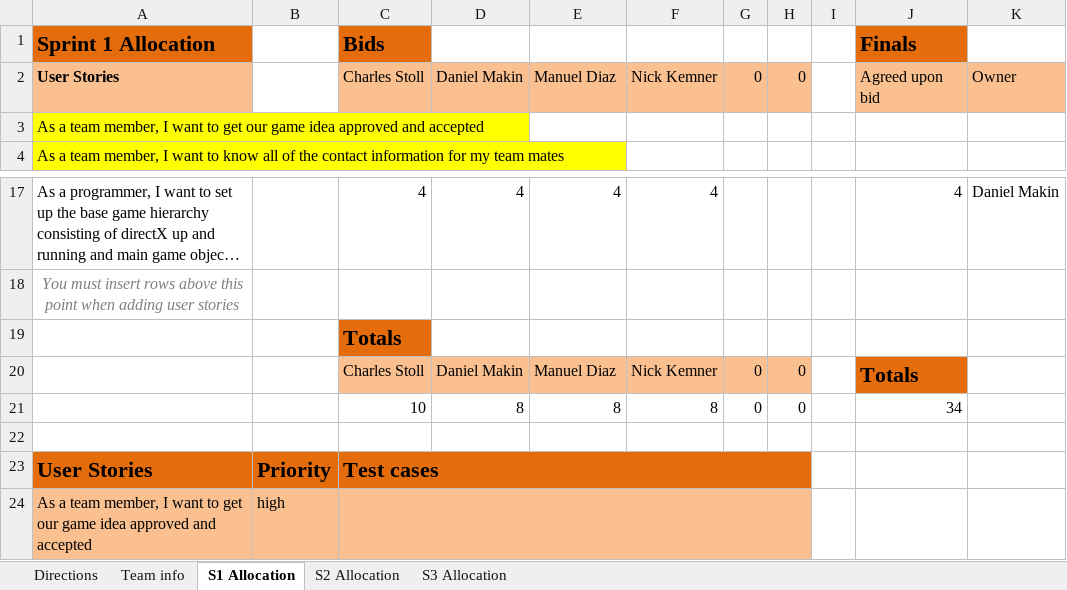
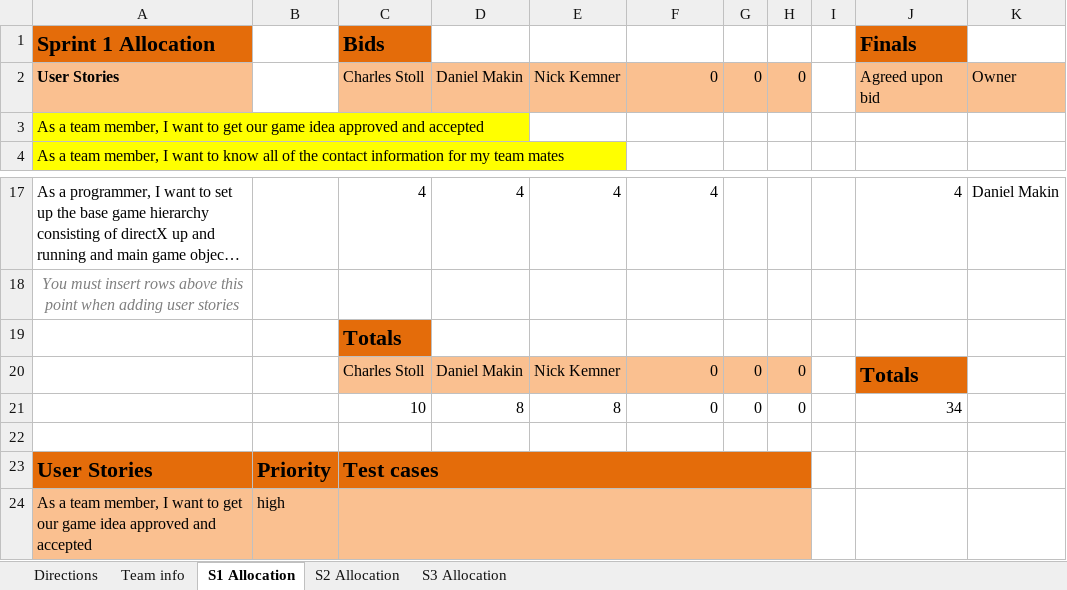
Before and after one commit to tabu34/tht-captainslog, an Excel workbook: Sprint 1, 2, 3 UserStories.xlsx, sheet S1 Allocation, drawn as a sheet; only a part is shown, gaps mark what is left out; long unchanged cells end in …; values as stored, in another font and other column widths than the file's, no borders; conditional formats not drawn; the diff names each change by its address in the sheet, - before the commit and + after, or states it on an @@ line.

```diff
--- a/Sprint 1, 2, 3 UserStories.xlsx (sheet S1 Allocation)
+++ b/Sprint 1, 2, 3 UserStories.xlsx (sheet S1 Allocation)
-E2: Manuel Diaz
+E2: Nick Kemner
-F2: Nick Kemner
+F2: 0
-E20: Manuel Diaz
+E20: Nick Kemner
-F20: Nick Kemner
+F20: 0
-F21: 8
+F21: 0
```
Also changed, not shown: sheet S2 Allocation, sheet S3 Allocation, sheet Team info.
